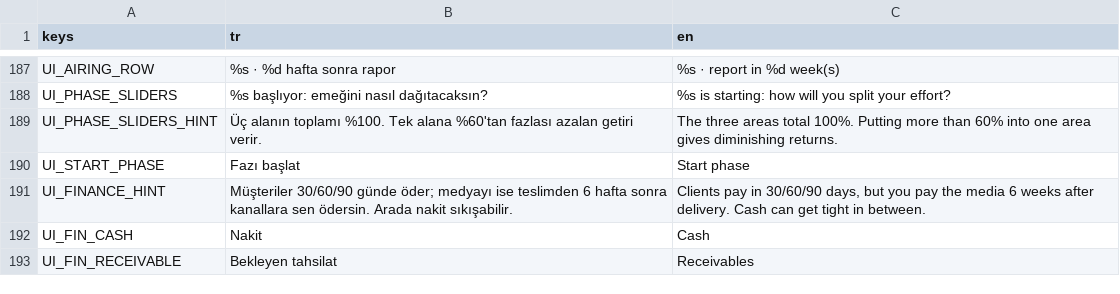
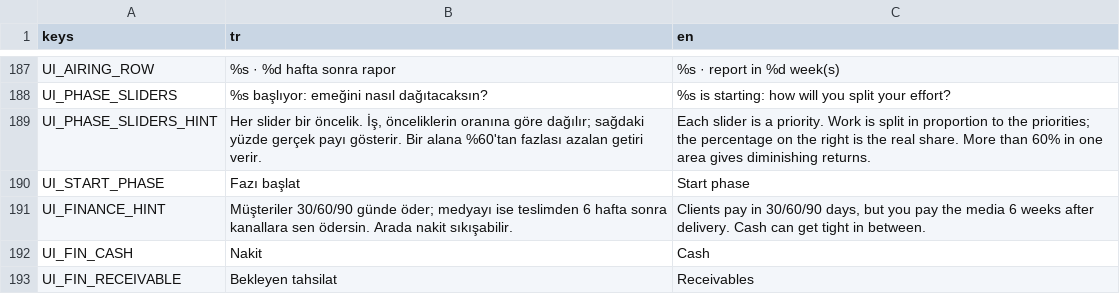
Before and after one commit to onursonmezz/AD_TYCOON, a CSV file: localization/strings.csv, drawn as a sheet; only a part is shown, gaps mark what is left out.

```diff
--- a/localization/strings.csv
+++ b/localization/strings.csv
@@ -188,3 +188,3 @@ UI_AIRING_ROW,%s · %d hafta sonra rapor,%s · report in %d week(s)
 UI_PHASE_SLIDERS,%s başlıyor: emeğini nasıl dağıtacaksın?,%s is starting: how will you split your effort?
-UI_PHASE_SLIDERS_HINT,Üç alanın toplamı %100. Tek alana %60'tan fazlası azalan getiri verir.,The three areas total 100%. Putting more than 60% into one area gives diminishing returns.
+UI_PHASE_SLIDERS_HINT,"Her slider bir öncelik. İş, önceliklerin oranına göre dağılır; sağdaki yüzde gerçek payı gösterir. Bir alana %60'tan fazlası azalan getiri verir.",Each slider is a priority. Work is split in proportion to the priorities; the percentage on the right is the real share. More than 60% in one area gives diminishing returns.
 UI_START_PHASE,Fazı başlat,Start phase
```
Also changed, not shown: 4 other files.
